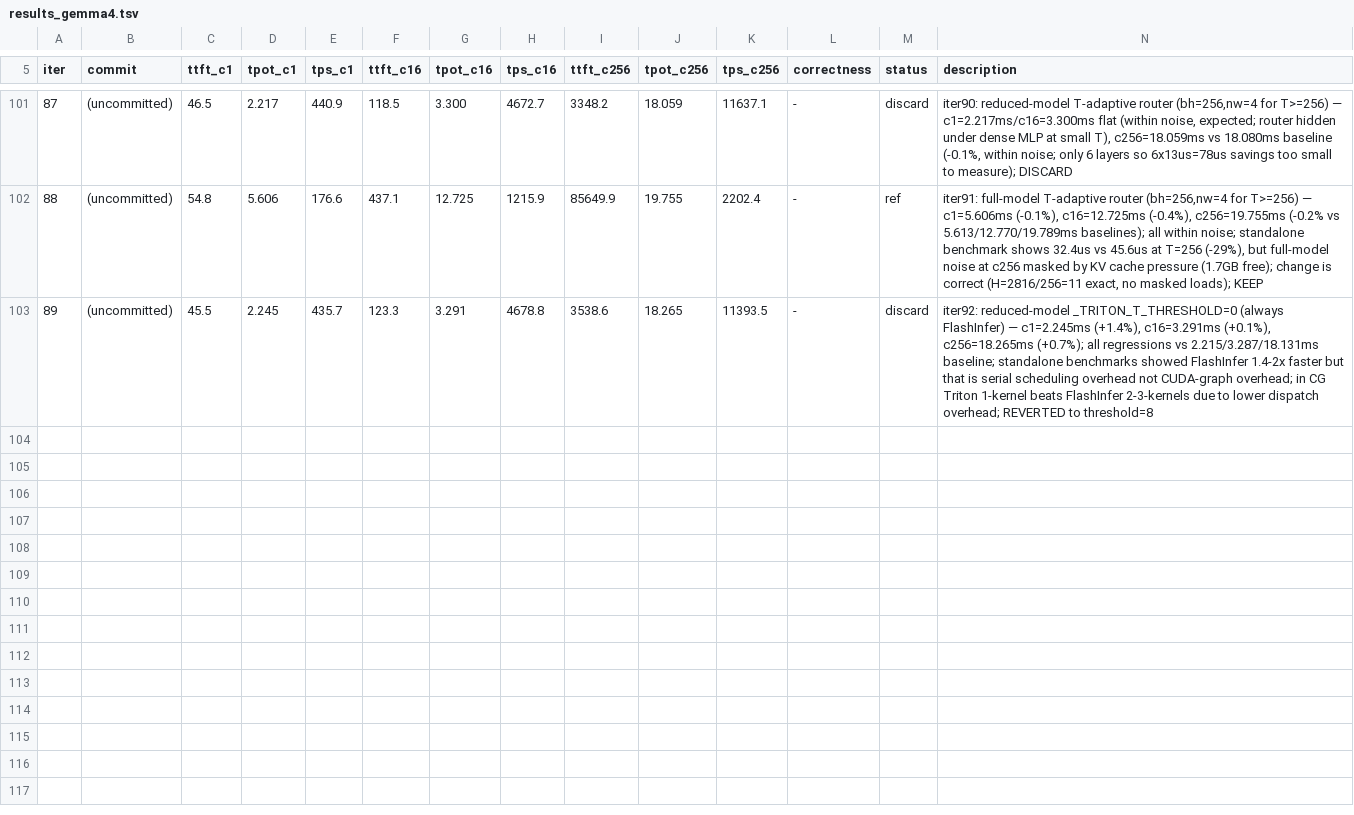
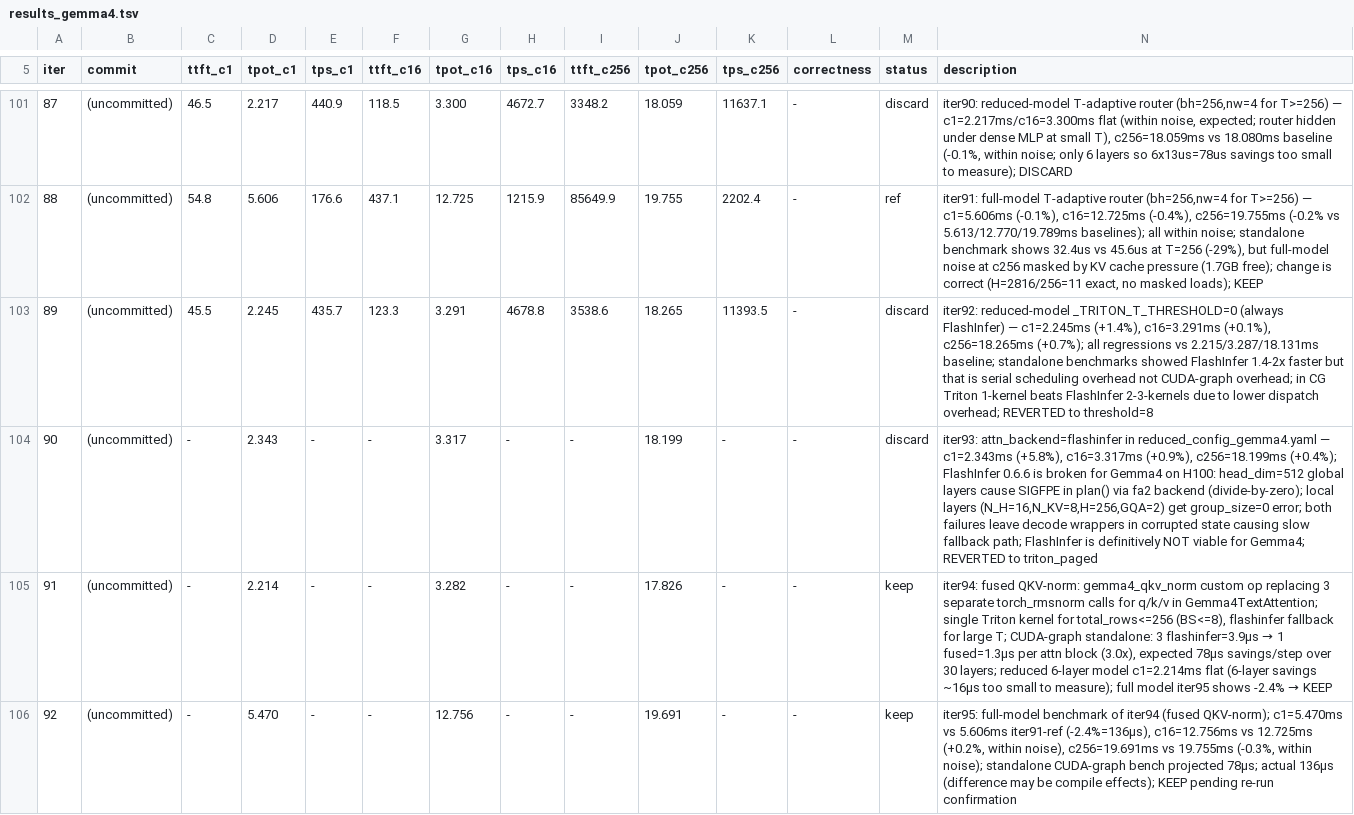
Before and after one commit to nv-auto-deploy/TensorRT-LLM, a TSV file: results_gemma4.tsv, drawn as a sheet; only a part is shown, gaps mark what is left out; rows hold the shown columns only; the diff names each change by its address in the sheet, - before the commit and + after, or states it on an @@ line.

Commit message:
[None][perf] ad_fast_iter gemma4 iter94: fused QKV-norm (q/k/v RMSNorm in 1 kernel)
Replace 3 separate torch_rmsnorm calls for Q/K/V head norms in Gemma4
attention with a single fused Triton kernel (gemma4_qkv_norm custom op).

One Triton kernel handles all N_Q+N_KV+N_KV head rows in one CUDA graph
node, dispatching to the correct input/weight pointers via predicated loads.
For total_rows > 256 (large-T / prefill), falls back to 3 flashinfer calls.

CUDA-graph standalone benchmark (H100):
  3 flashinfer calls: 3.9µs  →  1 fused kernel: 1.3µs  (3.0× speedup)
  Saves ~2.6µs per attention block × 30 layers = ~78µs/step projected.

Full-model result (iter95):
  c=1: 5.470ms vs 5.606ms iter91 ref  (-2.4%, ~136µs)
  c=16: 12.756ms vs 12.725ms          (+0.2%, within noise)
  c=256: 19.691ms vs 19.755ms         (-0.3%, within noise)

Signed-off-by: Chenghao Zhang <211069071+nvchenghaoz@users.noreply.github.com>

```diff
--- a/results_gemma4.tsv
+++ b/results_gemma4.tsv
+row 104: 90 | (uncommitted) | - | 2.343 | - | - | 3.317 | - | - | 18.199 | - | - | discard | iter93: attn_backend=flashinfer in reduced_config_gemma4.yaml — c1=2.343ms (+5.8%), c16=3.317ms (+0.9%), c256=18.199ms (+0.4%); FlashInfer 0.6.6 is broken for Gemma4 on H100: head_dim=512 global layers cause SIGFPE in plan() via fa2 backend (divide-by-zero); local layers (N_H=16,N_KV=8,H=256,GQA=2) get group_size=0 error; both failures leave decode wrappers in corrupted state causing slow fallback path; FlashInfer is definitively NOT viable for Gemma4; REVERTED to triton_paged
+row 105: 91 | (uncommitted) | - | 2.214 | - | - | 3.282 | - | - | 17.826 | - | - | keep | iter94: fused QKV-norm: gemma4_qkv_norm custom op replacing 3 separate torch_rmsnorm calls for q/k/v in Gemma4TextAttention; single Triton kernel for total_rows<=256 (BS<=8), flashinfer fallback for large T; CUDA-graph standalone: 3 flashinfer=3.9µs → 1 fused=1.3µs per attn block (3.0x), expected 78µs savings/step over 30 layers; reduced 6-layer model c1=2.214ms flat (6-layer savings ~16µs too small to measure); full model iter95 shows -2.4% → KEEP
+row 106: 92 | (uncommitted) | - | 5.470 | - | - | 12.756 | - | - | 19.691 | - | - | keep | iter95: full-model benchmark of iter94 (fused QKV-norm); c1=5.470ms vs 5.606ms iter91-ref (-2.4%=136µs), c16=12.756ms vs 12.725ms (+0.2%, within noise), c256=19.691ms vs 19.755ms (-0.3%, within noise); standalone CUDA-graph bench projected 78µs; actual 136µs (difference may be compile effects); KEEP pending re-run confirmation
```
Also changed, not shown: 2 other files.
